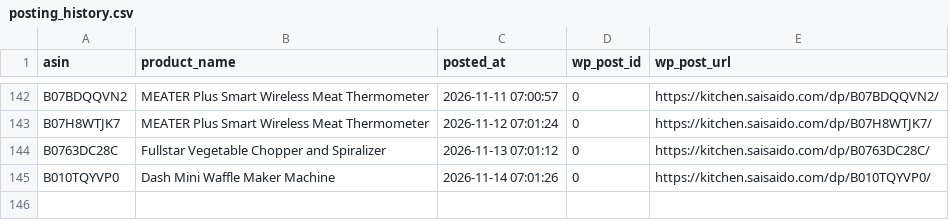
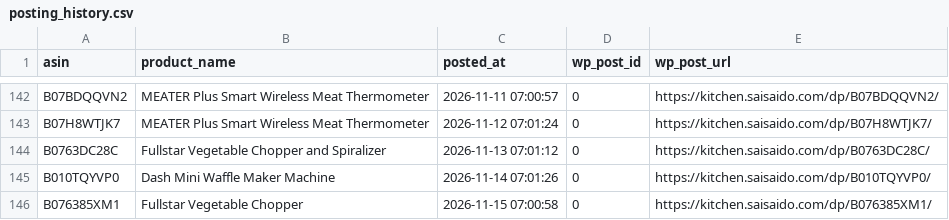
Before and after one commit to Fukunga/Pinterest-kitchen-feed, a CSV file: data/posting_history.csv, drawn as a sheet; only a part is shown, gaps mark what is left out.

Commit message:
Automated post: Fullstar Vegetable Chopper (ASIN: B076385XM1)

```diff
--- a/data/posting_history.csv
+++ b/data/posting_history.csv
@@ -145 +145,2 @@ B0763DC28C,Fullstar Vegetable Chopper and Spiralizer,2026-11-13 07:01:12,0,https
 B010TQYVP0,Dash Mini Waffle Maker Machine,2026-11-14 07:01:26,0,https://kitchen.saisaido.com/dp/B010TQYVP0/
+B076385XM1,Fullstar Vegetable Chopper,2026-11-15 07:00:58,0,https://kitchen.saisaido.com/dp/B076385XM1/
```
Also changed, not shown: 3 other files.
